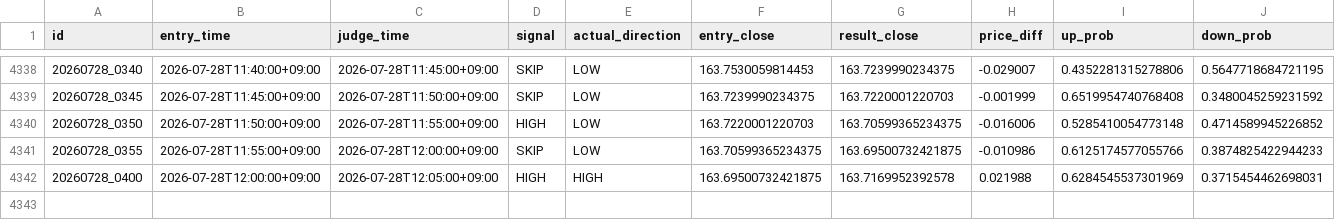
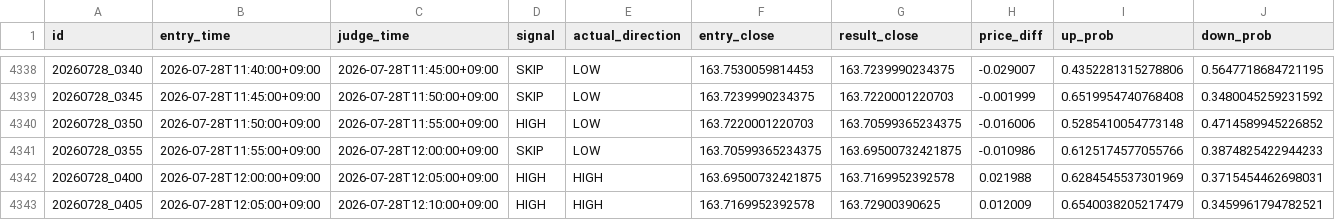
Before and after one commit to jv8gbf476b-ctrl/BO_AI_5M, a CSV file: history.csv, drawn as a sheet; only a part is shown, gaps mark what is left out; rows hold the shown columns only; the diff names each change by its address in the sheet, - before the commit and + after, or states it on an @@ line.

```diff
--- a/history.csv
+++ b/history.csv
+row 4343: 20260728_0405 | 2026-07-28T12:05:00+09:00 | 2026-07-28T12:10:00+09:00 | HIGH | HIGH | 163.7169952392578 | 163.72900390625 | 0.012009 | 0.6540038205217479 | 0.3459961794782521
```
Also changed, not shown: 1 other file.
